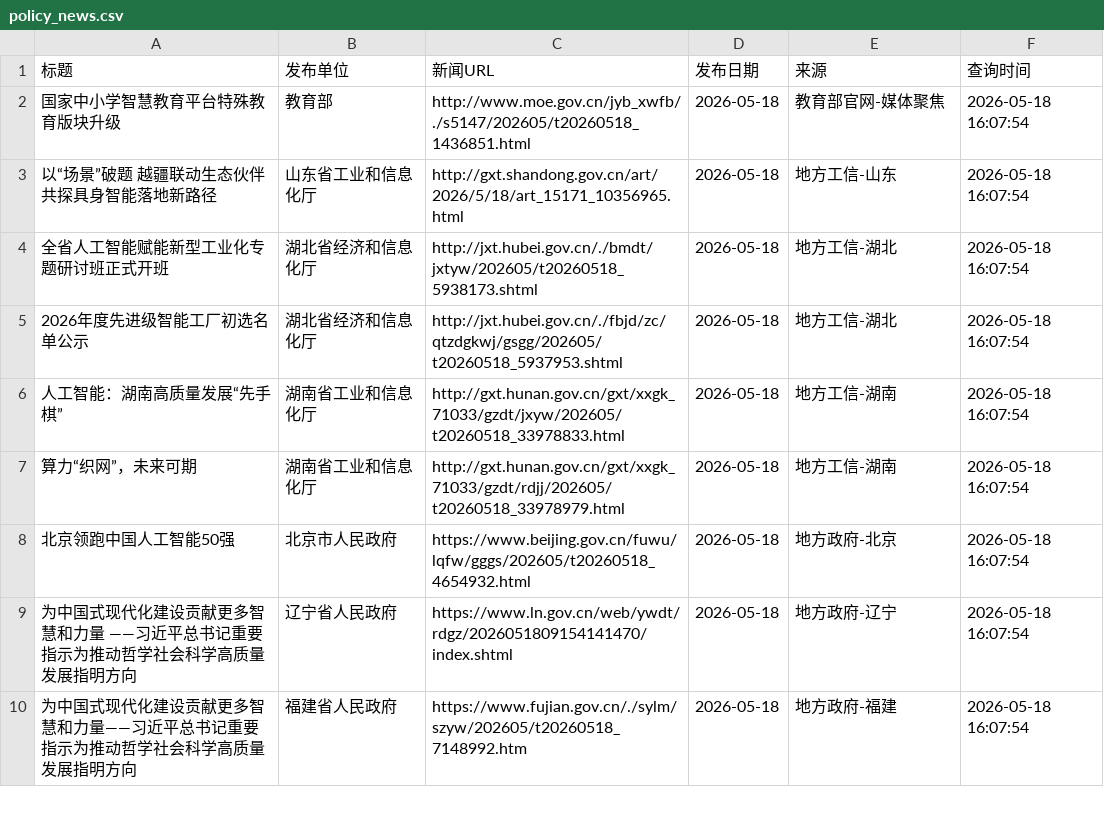
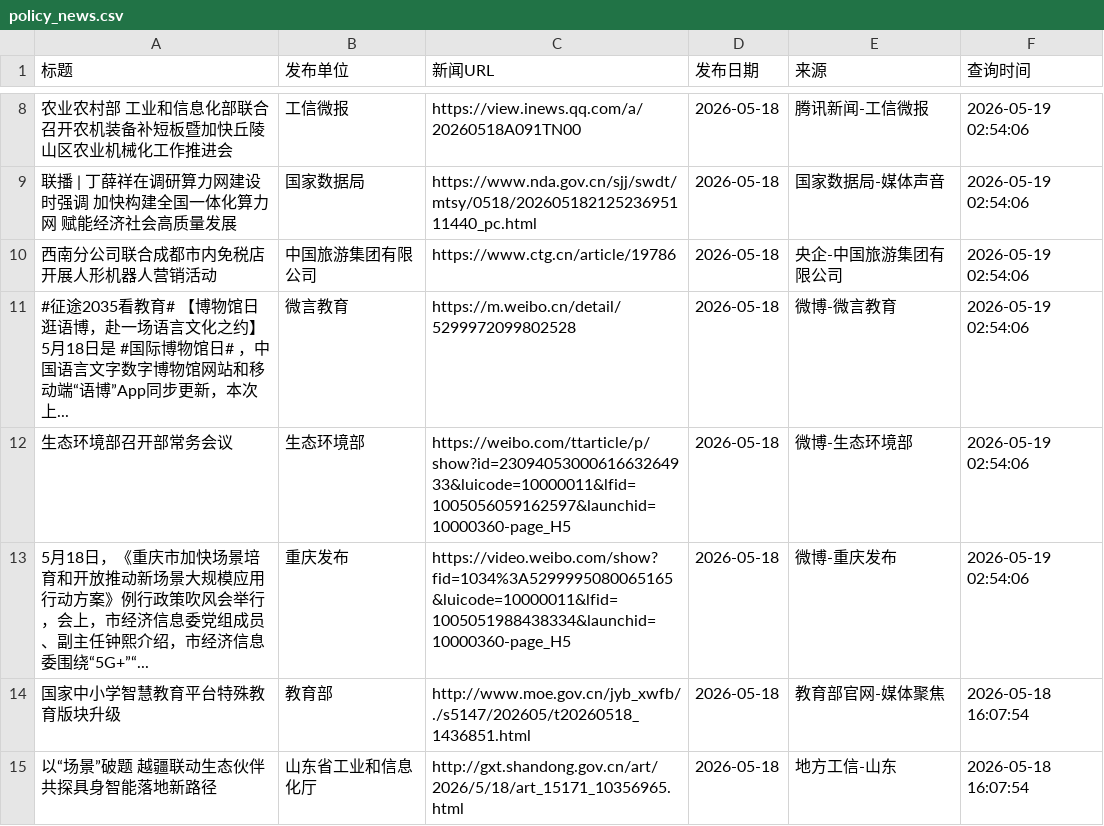
Before and after one commit to guluor-w/Automated-news-scraping, a CSV file: docs/data/policy_news.csv, drawn as a sheet; only a part is shown, gaps mark what is left out; the shorter side is filled out with more unchanged rows; the diff covers the shown part only.

```diff
--- a/docs/data/policy_news.csv
+++ b/docs/data/policy_news.csv
@@ -2 +8,7 @@
+农业农村部 工业和信息化部联合召开农机装备补短板暨加快丘陵山区农业机械化工作推进会,工信微报,https://view.inews.qq.com/a/20260518A091TN00,2026-05-18,腾讯新闻-工信微报,2026-05-19 02:54:06
+联播 | 丁薛祥在调研算力网建设时强调 加快构建全国一体化算力网 赋能经济社会高质量发展,国家数据局,https://www.nda.gov.cn/sjj/swdt/mtsy/0518/20260518212523695111440_pc.html,2026-05-18,国家数据局-媒体声音,2026-05-19 02:54:06
+西南分公司联合成都市内免税店开展人形机器人营销活动,中国旅游集团有限公司,https://www.ctg.cn/article/19786,2026-05-18,央企-中国旅游集团有限公司,2026-05-19 02:54:06
+#征途2035看教育# 【博物馆日逛语博，赴一场语言文化之约】5月18日是 #国际博物馆日# ，中国语言文字数字博物馆网站和移动端“语博”App同步更新，本次上...,微言教育,https://m.weibo.cn/detail/5299972099802528,2026-05-18,微博-微言教育,2026-05-19 02:54:06
+生态环境部召开部常务会议,生态环境部,https://weibo.com/ttarticle/p/show?id=2309405300061663264933&luicode=10000011&lfid=1005056059162597&launchid=10000360-page_H5,2026-05-18,微博-生态环境部,2026-05-19 02:54:06
+5月18日，《重庆市加快场景培育和开放推动新场景大规模应用行动方案》例行政策吹风会举行，会上，市经济信息委党组成员、副主任钟熙介绍，市经济信息委围绕“5G+”“...,重庆发布,https://video.weibo.com/show?fid=1034%3A5299995080065165&luicode=10000011&lfid=1005051988438334&launchid=10000360-page_H5,2026-05-18,微博-重庆发布,2026-05-19 02:54:06
 国家中小学智慧教育平台特殊教育版块升级,教育部,http://www.moe.gov.cn/jyb_xwfb/./s5147/202605/t20260518_1436851.html,2026-05-18,教育部官网-媒体聚焦,2026-05-18 16:07:54
```
Also changed, not shown: 8 added rows elsewhere in this file, 3 other files.
